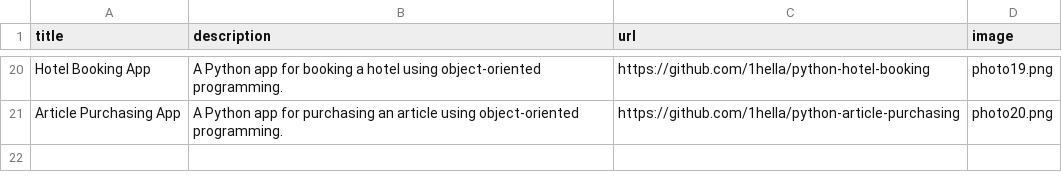
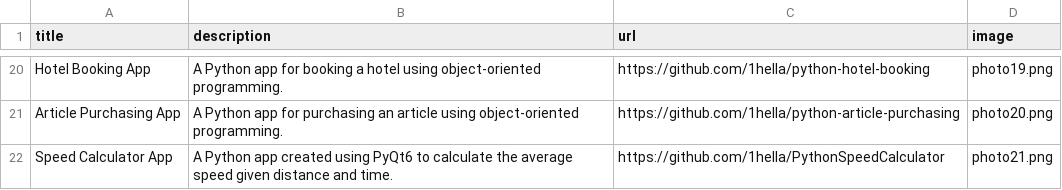
Before and after one commit to 1hella/python-portfolio, a CSV file: data/data.csv, drawn as a sheet; only a part is shown, gaps mark what is left out; the diff names each change by its address in the sheet, - before the commit and + after, or states it on an @@ line.

Commit message:
update photos and projects

```diff
--- a/data/data.csv
+++ b/data/data.csv
+row 22: Speed Calculator App | A Python app created using PyQt6 to calculate the average speed given distance and time. | https://github.com/1hella/PythonSpeedCalculator | photo21.png
```
Also changed, not shown: 5 other files.
